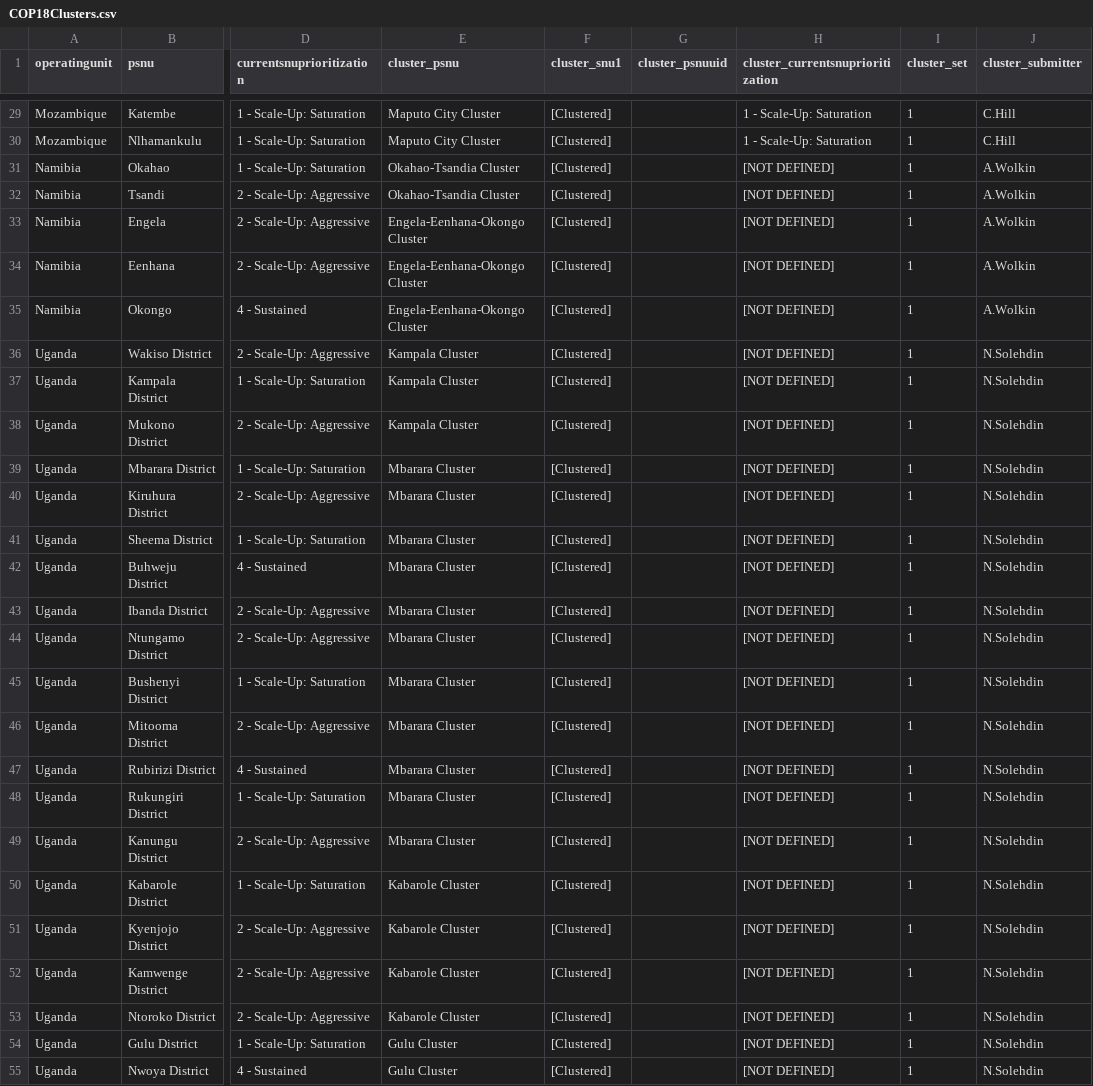
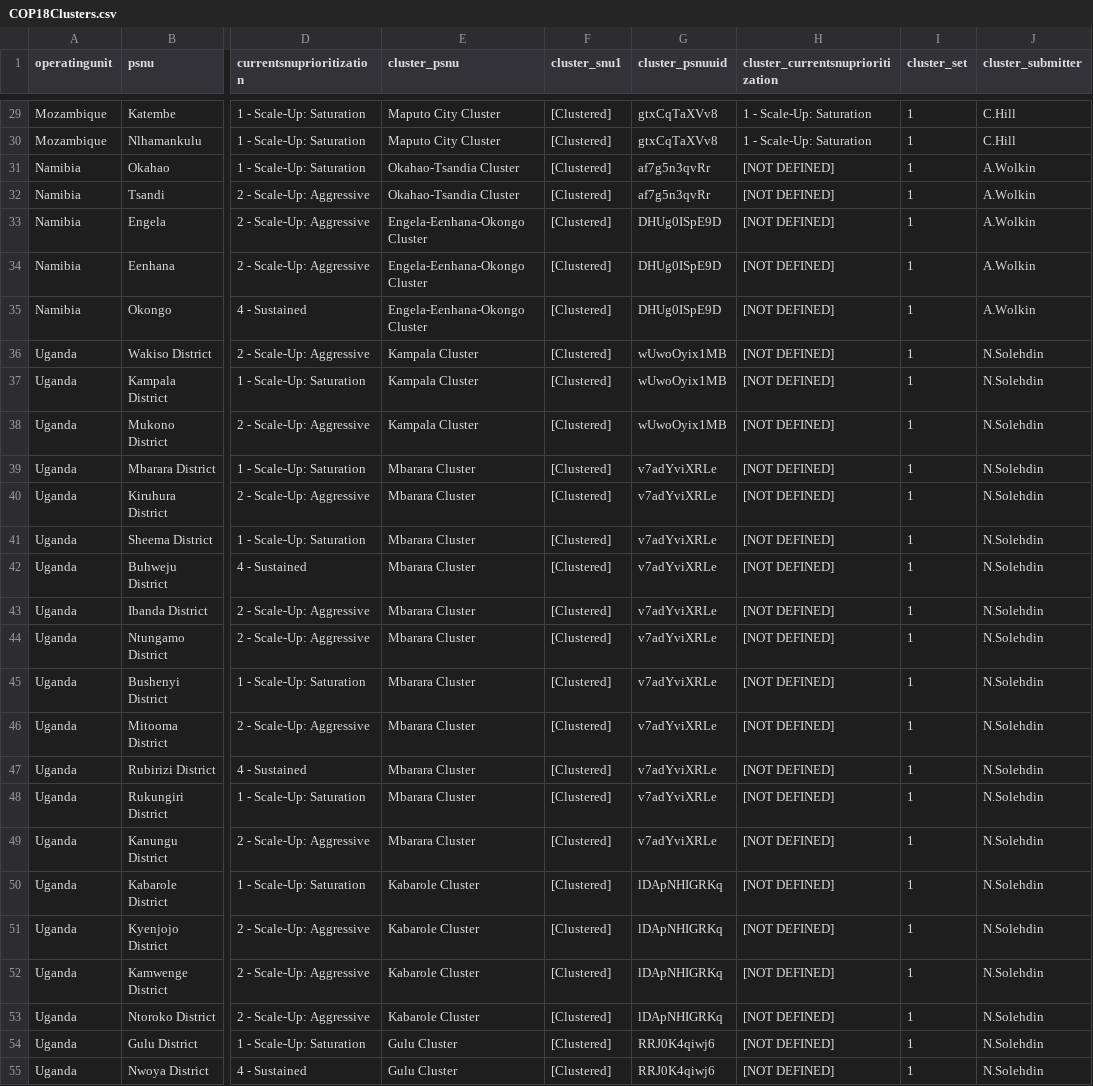
Before and after one commit to achafetz/DataPack, a CSV file: RawData/COP18Clusters.csv, drawn as a sheet; only a part is shown, gaps mark what is left out; the diff covers the shown part only; the diff names each change by its address in the sheet, - before the commit and + after, or states it on an @@ line.

```diff
--- a/RawData/COP18Clusters.csv
+++ b/RawData/COP18Clusters.csv
-G29:G30 (cluster_psnuuid): (empty)
+G29:G30 (cluster_psnuuid): gtxCqTaXVv8
-G31:G32 (cluster_psnuuid): (empty)
+G31:G32 (cluster_psnuuid): af7g5n3qvRr
-G33:G35 (cluster_psnuuid): (empty)
+G33:G35 (cluster_psnuuid): DHUg0ISpE9D
-G36:G38 (cluster_psnuuid): (empty)
+G36:G38 (cluster_psnuuid): wUwoOyix1MB
-G39:G49 (cluster_psnuuid): (empty)
+G39:G49 (cluster_psnuuid): v7adYviXRLe
-G50:G53 (cluster_psnuuid): (empty)
+G50:G53 (cluster_psnuuid): lDApNHIGRKq
-G54:G55 (cluster_psnuuid): (empty)
+G54:G55 (cluster_psnuuid): RRJ0K4qiwj6
```
Also changed, not shown: 57 edited cells elsewhere in this file.
